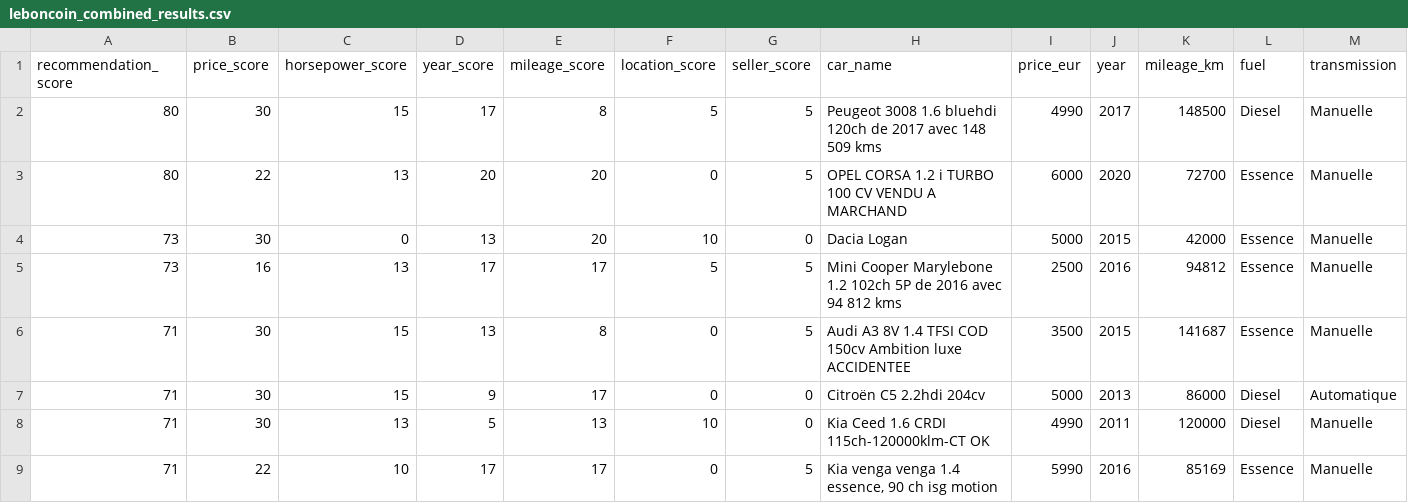
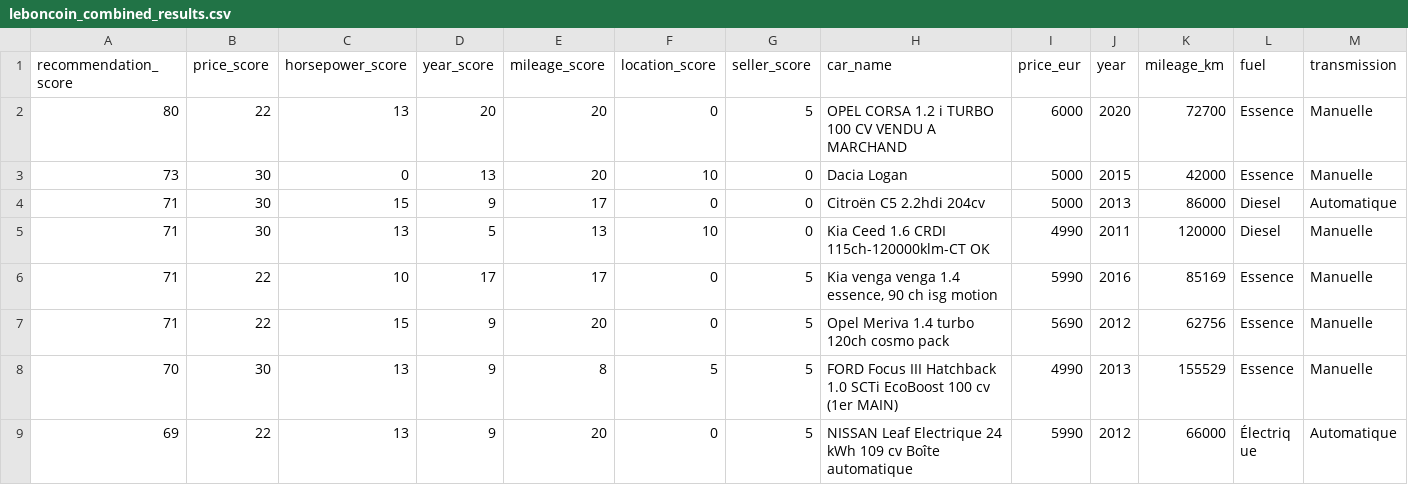
Before and after one commit to MohamadSobhi/leboncoin-car-dashboard, a CSV file: leboncoin_combined_results.csv, drawn as a sheet; only a part is shown; the shorter side is filled out with more unchanged rows; rows hold the shown columns only; the diff names each change by its address in the sheet, - before the commit and + after, or states it on an @@ line.

Commit message:
Update car dashboard table

```diff
--- a/leboncoin_combined_results.csv
+++ b/leboncoin_combined_results.csv
-row 2: 80 | 30 | 15 | 17 | 8 | 5 | 5 | Peugeot 3008 1.6 bluehdi 120ch de 2017 avec 148 509 kms | 4990 | 2017 | 148500 | Diesel | Manuelle
-row 5: 73 | 16 | 13 | 17 | 17 | 5 | 5 | Mini Cooper Marylebone 1.2 102ch 5P de 2016 avec 94 812 kms | 2500 | 2016 | 94812 | Essence | Manuelle
-row 6: 71 | 30 | 15 | 13 | 8 | 0 | 5 | Audi A3 8V 1.4 TFSI COD 150cv Ambition luxe ACCIDENTEE | 3500 | 2015 | 141687 | Essence | Manuelle
```
